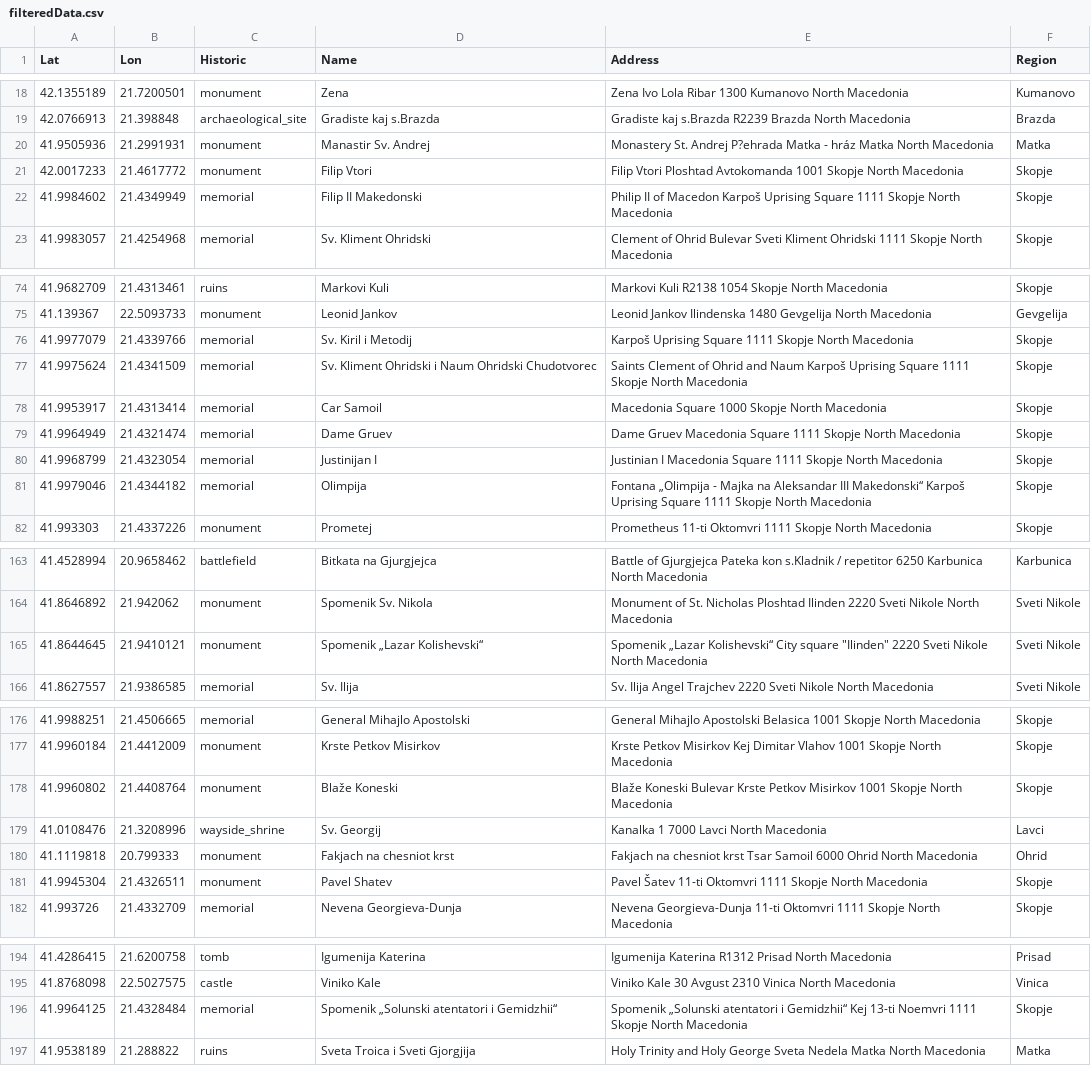
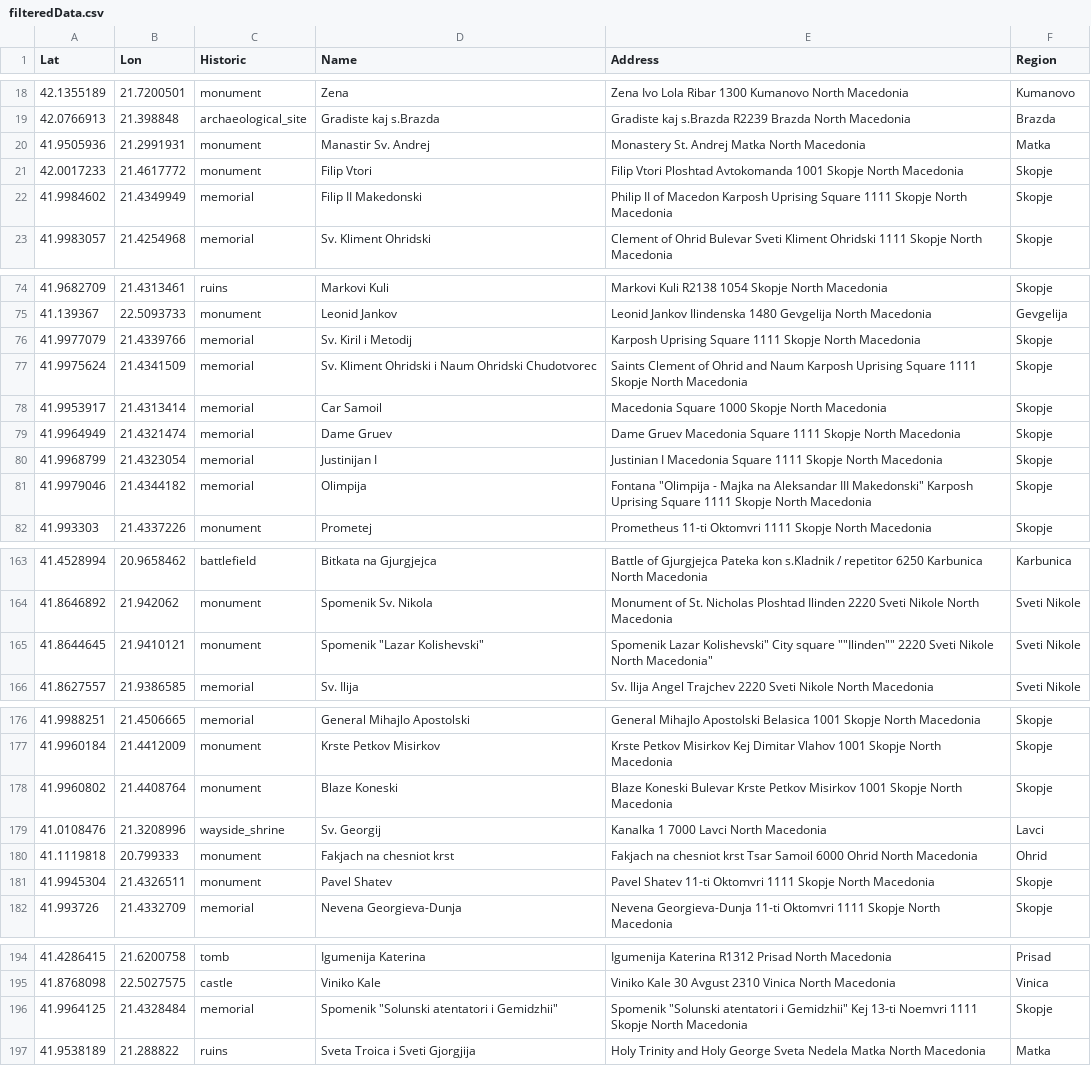
Before and after one commit to StefanijaFilipasikj/DIANS-PROJECT, a CSV file: Domasna2/Prototype/historicLandmarks/src/main/resources/filteredData.csv, drawn as a sheet; only a part is shown, gaps mark what is left out; the diff covers the shown part only; the diff names each change by its address in the sheet, - before the commit and + after, or states it on an @@ line.

```diff
--- a/Domasna2/Prototype/historicLandmarks/src/main/resources/filteredData.csv
+++ b/Domasna2/Prototype/historicLandmarks/src/main/resources/filteredData.csv
-E20 (Address): …St. Andrej P?ehrada Matka - hráz Matka North…
+E20 (Address): …St. Andrej Matka North…
-E22 (Address): …of Macedon Karpoš Uprising Square…
+E22 (Address): …of Macedon Karposh Uprising Square…
-E76 (Address): Karpoš Uprising Square…
+E76 (Address): Karposh Uprising Square…
-E77 (Address): …and Naum Karpoš Uprising Square…
+E77 (Address): …and Naum Karposh Uprising Square…
-E81 (Address): Fontana „Olimpija - Majka na Aleksandar III Makedonski“ Karpoš Uprising Square…
+E81 (Address): Fontana "Olimpija - Majka na Aleksandar III Makedonski" Karposh Uprising Square…
-D165 (Name): Spomenik „Lazar Kolishevski“
+D165 (Name): Spomenik "Lazar Kolishevski"
-E165 (Address): Spomenik „Lazar Kolishevski“ City square "Ilinden" 2220 Sveti Nikole North Macedonia
+E165 (Address): Spomenik Lazar Kolishevski" City square ""Ilinden"" 2220 Sveti Nikole North Macedonia"
-D178 (Name): Blaže Koneski
+D178 (Name): Blaze Koneski
-E178 (Address): Blaže Koneski Bulevar…
+E178 (Address): Blaze Koneski Bulevar…
-E181 (Address): Pavel Šatev 11-ti Oktomvri…
+E181 (Address): Pavel Shatev 11-ti Oktomvri…
-D196 (Name): Spomenik „Solunski atentatori i Gemidzhii“
+D196 (Name): Spomenik "Solunski atentatori i Gemidzhii"
-E196 (Address): Spomenik „Solunski atentatori i Gemidzhii“ Kej 13-ti…
+E196 (Address): Spomenik "Solunski atentatori i Gemidzhii" Kej 13-ti…
```
Also changed, not shown: 4 edited cells elsewhere in this file, 17 other files.
